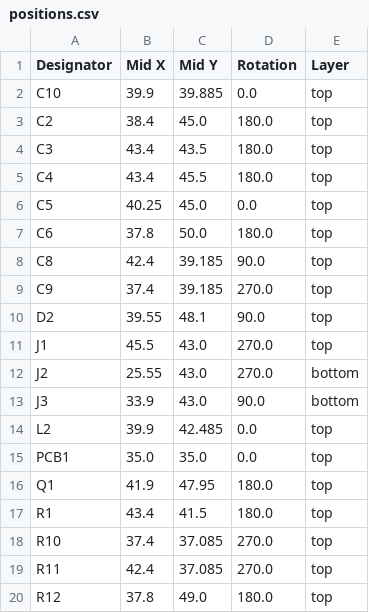
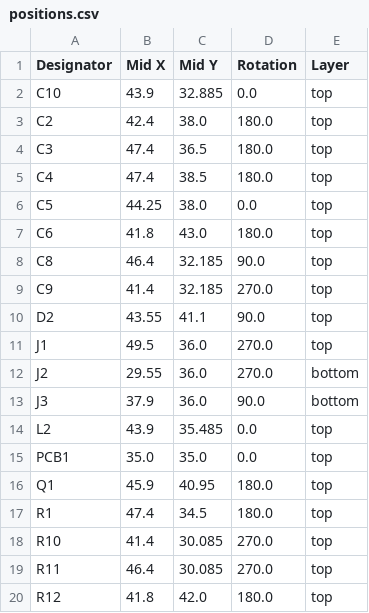
Before and after one commit to FigJam23/ESP32-Faikin-ESP32-C6-, a CSV file: PCB/Faikin2/production/positions.csv, drawn as a sheet; only a part is shown; the diff covers the shown part only.

```diff
--- a/PCB/Faikin2/production/positions.csv
+++ b/PCB/Faikin2/production/positions.csv
@@ -1,20 +1,20 @@
 Designator,Mid X,Mid Y,Rotation,Layer
-C10,39.9,39.885,0.0,top
-C2,38.4,45.0,180.0,top
-C3,43.4,43.5,180.0,top
-C4,43.4,45.5,180.0,top
-C5,40.25,45.0,0.0,top
-C6,37.8,50.0,180.0,top
-C8,42.4,39.185,90.0,top
-C9,37.4,39.185,270.0,top
-D2,39.55,48.1,90.0,top
-J1,45.5,43.0,270.0,top
-J2,25.55,43.0,270.0,bottom
-J3,33.9,43.0,90.0,bottom
-L2,39.9,42.485,0.0,top
+C10,43.9,32.885,0.0,top
+C2,42.4,38.0,180.0,top
+C3,47.4,36.5,180.0,top
+C4,47.4,38.5,180.0,top
+C5,44.25,38.0,0.0,top
+C6,41.8,43.0,180.0,top
+C8,46.4,32.185,90.0,top
+C9,41.4,32.185,270.0,top
+D2,43.55,41.1,90.0,top
+J1,49.5,36.0,270.0,top
+J2,29.55,36.0,270.0,bottom
+J3,37.9,36.0,90.0,bottom
+L2,43.9,35.485,0.0,top
 PCB1,35.0,35.0,0.0,top
-Q1,41.9,47.95,180.0,top
-R1,43.4,41.5,180.0,top
-R10,37.4,37.085,270.0,top
-R11,42.4,37.085,270.0,top
-R12,37.8,49.0,180.0,top
+Q1,45.9,40.95,180.0,top
+R1,47.4,34.5,180.0,top
+R10,41.4,30.085,270.0,top
+R11,46.4,30.085,270.0,top
+R12,41.8,42.0,180.0,top
```
Also changed, not shown: 18 edited cells elsewhere in this file, 5 other files.
